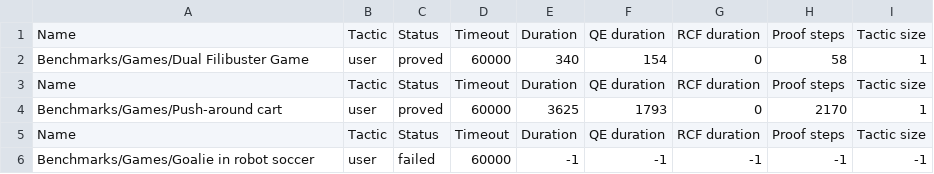
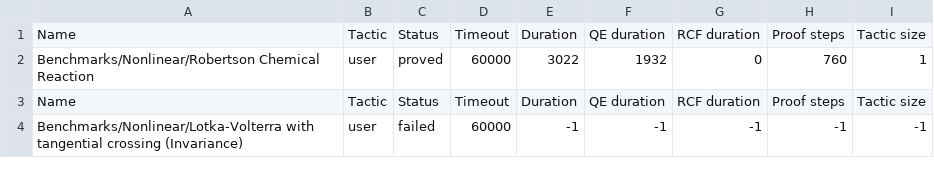
Before and after one commit to ismailp145/KeYmaeraX, a CSV file: results/results/statistics-h-5.csv, drawn as a sheet.

```diff
--- a/results/results/statistics-h-5.csv
+++ b/results/results/statistics-h-5.csv
@@ -1,6 +1,4 @@
 Name,Tactic,Status,Timeout,Duration,QE duration,RCF duration,Proof steps,Tactic size
-Benchmarks/Games/Dual Filibuster Game,user,proved,60000,340,154,0,58,1
+Benchmarks/Nonlinear/Robertson Chemical Reaction,user,proved,60000,3022,1932,0,760,1
 Name,Tactic,Status,Timeout,Duration,QE duration,RCF duration,Proof steps,Tactic size
-Benchmarks/Games/Push-around cart,user,proved,60000,3625,1793,0,2170,1
-Name,Tactic,Status,Timeout,Duration,QE duration,RCF duration,Proof steps,Tactic size
-Benchmarks/Games/Goalie in robot soccer,user,failed,60000,-1,-1,-1,-1,-1
+Benchmarks/Nonlinear/Lotka-Volterra with tangential crossing (Invariance),user,failed,60000,-1,-1,-1,-1,-1
```
Also changed, not shown: results/results/statistics-s-5.csv, 3 other files.
